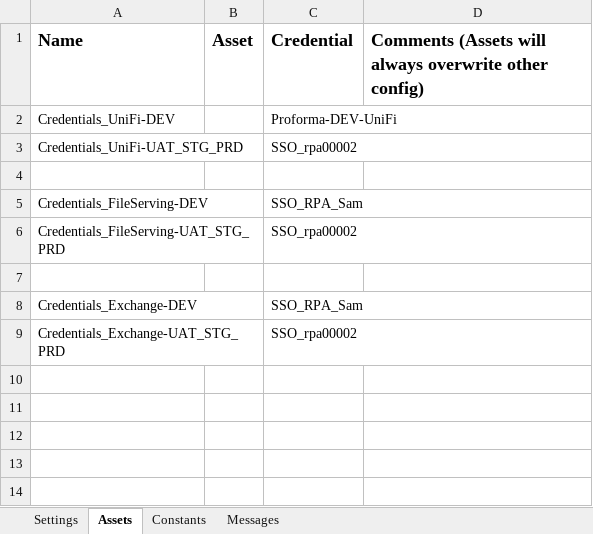
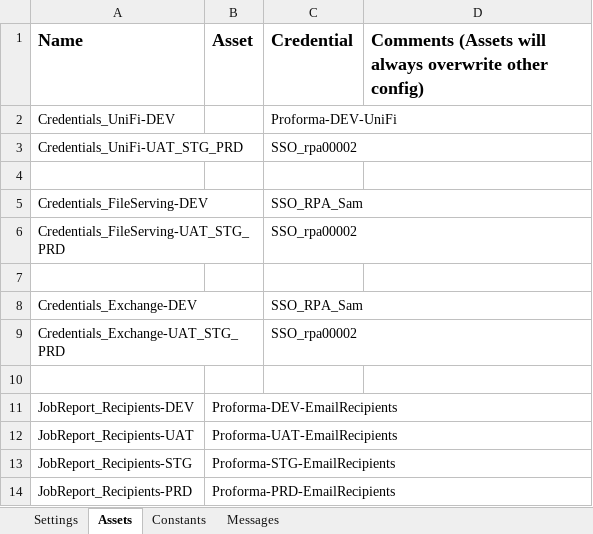
Before and after one commit to uqmgupt1/RpaUiPathProcess, an Excel workbook: Processes/RPATask1-ChartStringProformaDetail/Data/Config.xlsx, sheet Assets, drawn as a sheet; values as stored, in another font and other column widths than the file's, no borders; the diff names each change by its address in the sheet, - before the commit and + after, or states it on an @@ line.

```diff
--- a/Processes/RPATask1-ChartStringProformaDetail/Data/Config.xlsx (sheet Assets)
+++ b/Processes/RPATask1-ChartStringProformaDetail/Data/Config.xlsx (sheet Assets)
+row 10: (empty)
+row 11: JobReport_Recipients-DEV | Proforma-DEV-EmailRecipients
+row 12: JobReport_Recipients-UAT | Proforma-UAT-EmailRecipients
+row 13: JobReport_Recipients-STG | Proforma-STG-EmailRecipients
+row 14: JobReport_Recipients-PRD | Proforma-PRD-EmailRecipients
```
Also changed, not shown: sheet Constants, sheet Settings, Processes/RPATask1-ChartStringProformaDetail/Test_Framework/_Tests.xlsx, 24 other files.
